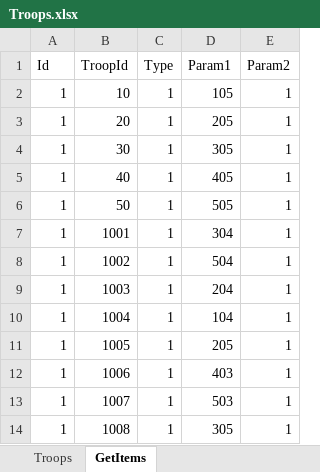
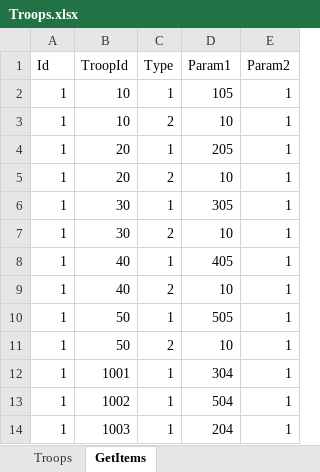
Before and after one commit to seedsclaft/unity, an Excel workbook: Assets/Data/Troops.xlsx, sheet GetItems, drawn as a sheet; only a part is shown; the shorter side is filled out with more unchanged rows; values as stored, in another font and other column widths than the file's, no borders; the diff names each change by its address in the sheet, - before the commit and + after, or states it on an @@ line.

```diff
--- a/Assets/Data/Troops.xlsx (sheet GetItems)
+++ b/Assets/Data/Troops.xlsx (sheet GetItems)
+row 3: 1 | 10 | 2 | 10 | 1
+row 5: 1 | 20 | 2 | 10 | 1
+row 7: 1 | 30 | 2 | 10 | 1
+row 9: 1 | 40 | 2 | 10 | 1
+row 11: 1 | 50 | 2 | 10 | 1
```
Also changed, not shown: Assets/Data/Enemies.xlsx, Assets/Data/System.xlsx, 28 other files.
